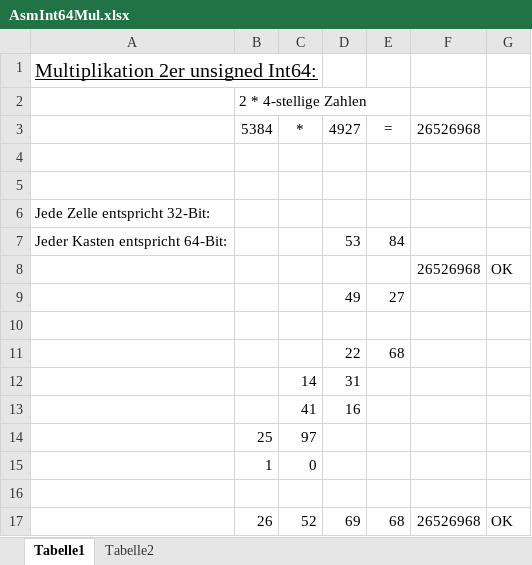
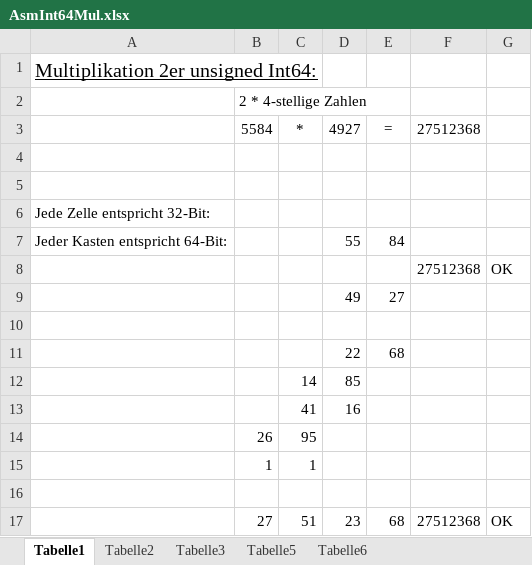
Before and after one commit to OlimilO1402/Asm_Unsigned, an Excel workbook: AsmInt64Mul.xlsx, sheet Tabelle1, drawn as a sheet; values as stored, in another font and other column widths than the file's, no borders; removed rows and columns are numbered as before the commit, all else as after; the diff names each change by its address in the sheet, - before the commit and + after, or states it on an @@ line.

```diff
--- a/AsmInt64Mul.xlsx (sheet Tabelle1)
+++ b/AsmInt64Mul.xlsx (sheet Tabelle1)
+sheet tab: Tabelle3
+sheet tab: Tabelle5
+sheet tab: Tabelle6
-B3: 5384
+B3: 5584
-F3: 26526968
+F3: 27512368
-D7: 53
+D7: 55
-F8: 26526968
+F8: 27512368
-D12: 31
+D12: 85
-row 14:  | 25 | 97
-row 15:  | 1 | 0
+row 14:  | 26 | 95
+row 15:  | 1 | 1
-row 17:  | 26 | 52 | 69 | 68 | 26526968 | OK
+row 17:  | 27 | 51 | 23 | 68 | 27512368 | OK
```
Also changed, not shown: sheet Tabelle2, formulas that keep their value, 5 other files.
